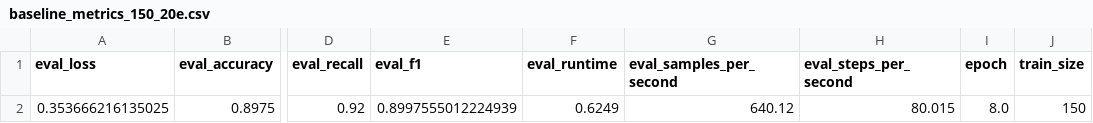
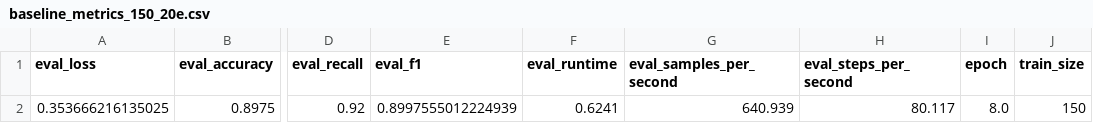
Before and after one commit to gurkewasser/npr-mc2-FS25, a CSV file: results/baseline_metrics_150_20e.csv, drawn as a sheet; only a part is shown, gaps mark what is left out; the diff names each change by its address in the sheet, - before the commit and + after, or states it on an @@ line.

```diff
--- a/results/baseline_metrics_150_20e.csv
+++ b/results/baseline_metrics_150_20e.csv
-F2 (eval_runtime): 0.6249
+F2 (eval_runtime): 0.6241
-G2 (eval_samples_per_second): 640.12
+G2 (eval_samples_per_second): 640.939
-H2 (eval_steps_per_second): 80.015
+H2 (eval_steps_per_second): 80.117
```
Also changed, not shown: results/baseline_metrics_100_10e.csv, results/baseline_metrics_100_20e.csv, 19 other files.
